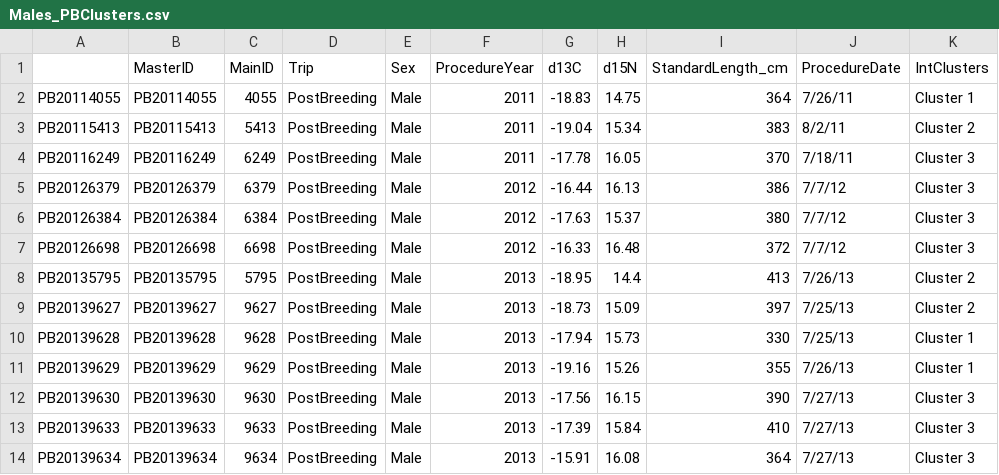
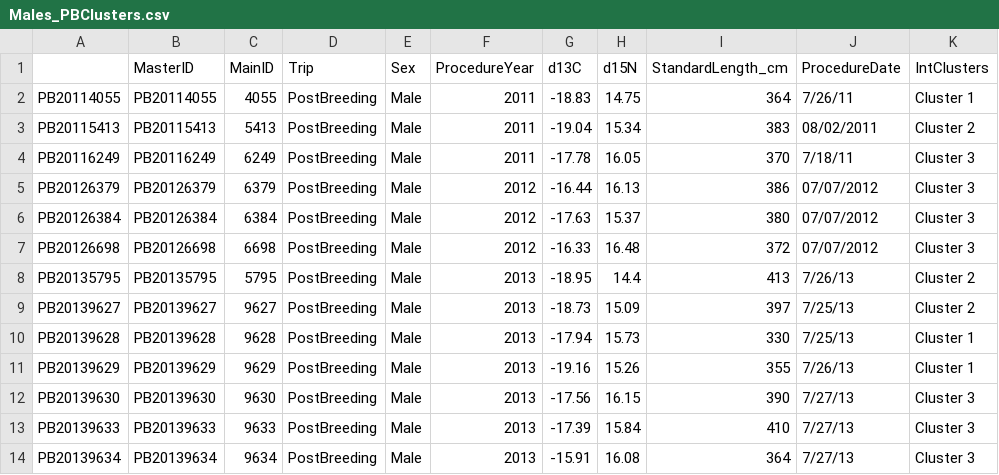
Before and after one commit to lahuckst/NESE_Foraging-Strategies, a CSV file: results/Males_PBClusters.csv, drawn as a sheet; the diff names each change by its address in the sheet, - before the commit and + after, or states it on an @@ line.

Commit message:
NESE Male Cluster Correspondence

```diff
--- a/results/Males_PBClusters.csv
+++ b/results/Males_PBClusters.csv
-J3 (ProcedureDate): 8/2/11
+J3 (ProcedureDate): 08/02/2011
-J5:J7 (ProcedureDate): 7/7/12
+J5:J7 (ProcedureDate): 07/07/2012
```
Also changed, not shown: 8 other files.
